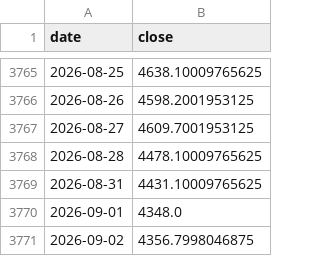
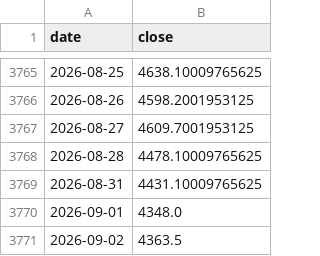
Before and after one commit to thatssoheil/crypto-macro-analysis, a CSV file: data/macro_dataset/gold.csv, drawn as a sheet; only a part is shown, gaps mark what is left out.

```diff
--- a/data/macro_dataset/gold.csv
+++ b/data/macro_dataset/gold.csv
@@ -3770,2 +3770,2 @@ date,close
 2026-09-01,4348.0
-2026-09-02,4356.7998046875
+2026-09-02,4363.5
```
Also changed, not shown: data/macro_dataset/btcusd_daily_bitstamp.csv, data/macro_dataset/copper.csv, 10 other files.
